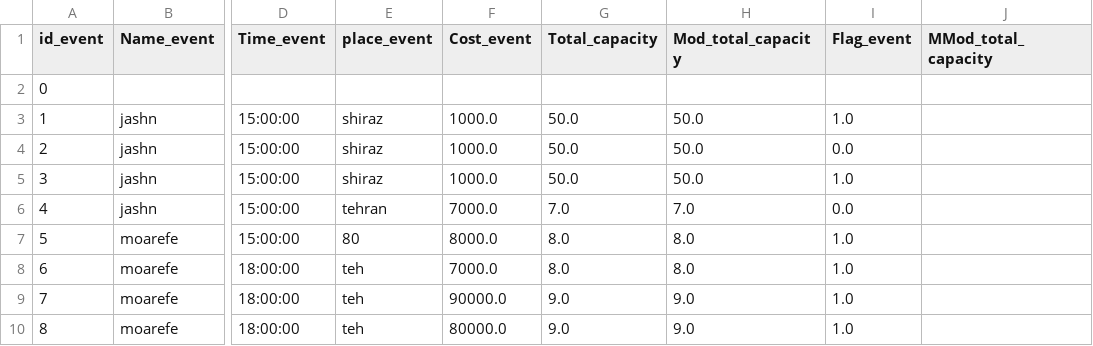
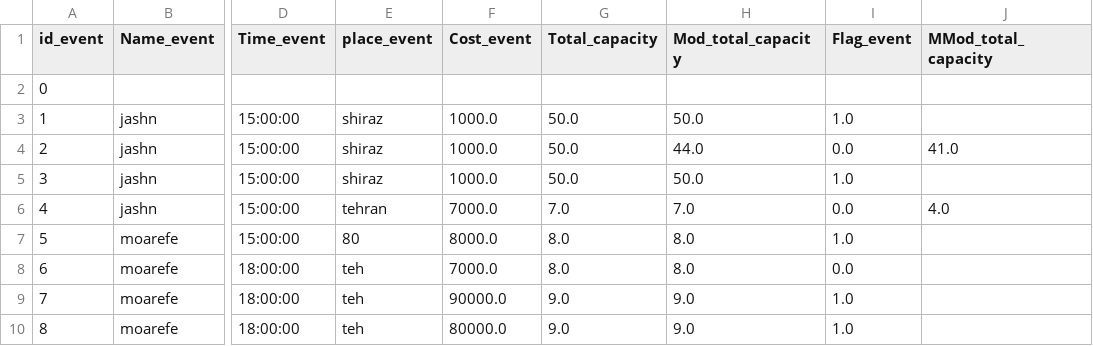
Before and after one commit to MohadesePakdin/sales_ticket, a CSV file: event.csv, drawn as a sheet; only a part is shown, gaps mark what is left out; the diff names each change by its address in the sheet, - before the commit and + after, or states it on an @@ line.

```diff
--- a/event.csv
+++ b/event.csv
-H4 (Mod_total_capacity): 50.0
+H4 (Mod_total_capacity): 44.0
-J4 (MMod_total_capacity): (empty)
+J4 (MMod_total_capacity): 41.0
-J6 (MMod_total_capacity): (empty)
+J6 (MMod_total_capacity): 4.0
-I8 (Flag_event): 1.0
+I8 (Flag_event): 0.0
```
Also changed, not shown: account.csv, 6 other files.
